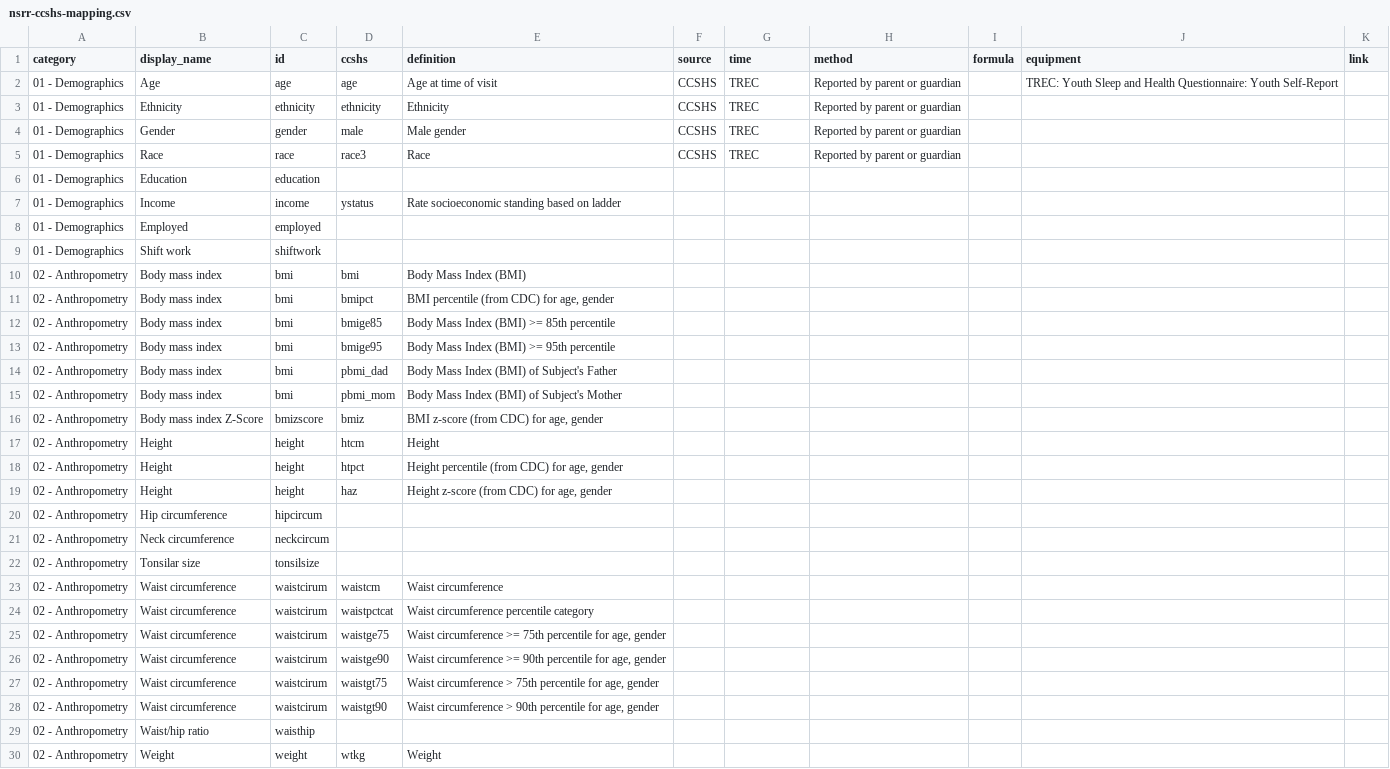
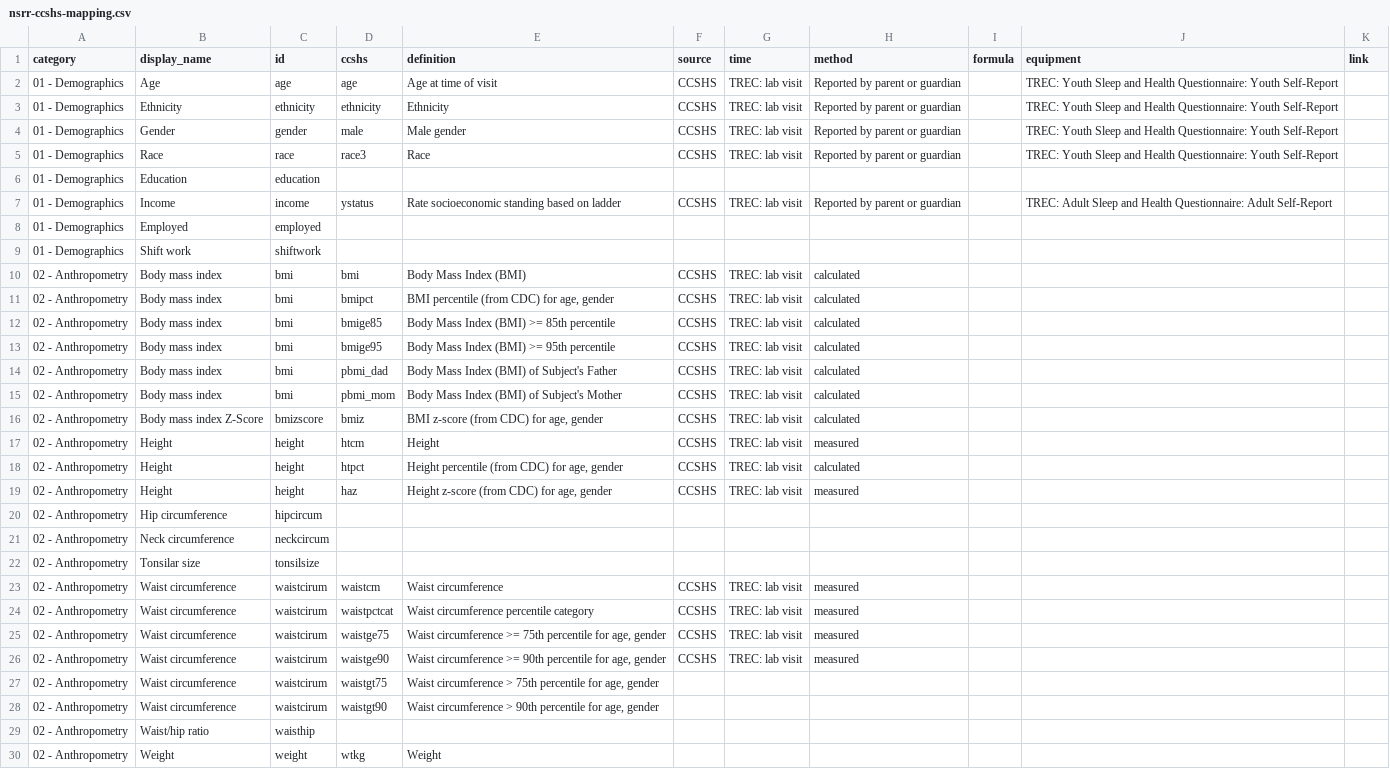
Before and after one commit to licongcui/nsrr-cross-cohort-mapping, a CSV file: mappings/nsrr-ccshs-mapping.csv, drawn as a sheet; only a part is shown.

Commit message:
Updated CCSHS mappings and attribute lexicon

```diff
--- a/mappings/nsrr-ccshs-mapping.csv
+++ b/mappings/nsrr-ccshs-mapping.csv
@@ -1,20 +1,20 @@
 category,display_name,id,ccshs,definition,source,time,method,formula,equipment,link
-01 - Demographics,Age,age,age,Age at time of visit,CCSHS,TREC,Reported by parent or guardian,,TREC: Youth Sleep and Health Questionnaire: Youth Self-Report,
-01 - Demographics,Ethnicity,ethnicity,ethnicity,Ethnicity,CCSHS,TREC,Reported by parent or guardian,,,
-01 - Demographics,Gender,gender,male,Male gender,CCSHS,TREC,Reported by parent or guardian,,,
-01 - Demographics,Race,race,race3,Race,CCSHS,TREC,Reported by parent or guardian,,,
+01 - Demographics,Age,age,age,Age at time of visit,CCSHS,TREC: lab visit,Reported by parent or guardian,,TREC: Youth Sleep and Health Questionnaire: Youth Self-Report,
+01 - Demographics,Ethnicity,ethnicity,ethnicity,Ethnicity,CCSHS,TREC: lab visit,Reported by parent or guardian,,TREC: Youth Sleep and Health Questionnaire: Youth Self-Report,
+01 - Demographics,Gender,gender,male,Male gender,CCSHS,TREC: lab visit,Reported by parent or guardian,,TREC: Youth Sleep and Health Questionnaire: Youth Self-Report,
+01 - Demographics,Race,race,race3,Race,CCSHS,TREC:  lab visit,Reported by parent or guardian,,TREC: Youth Sleep and Health Questionnaire: Youth Self-Report,
 01 - Demographics,Education,education,,,,,,,,
-01 - Demographics,Income,income,ystatus,Rate socioeconomic standing based on ladder,,,,,,
+01 - Demographics,Income,income,ystatus,Rate socioeconomic standing based on ladder,CCSHS,TREC:  lab visit,Reported by parent or guardian,,TREC: Adult Sleep and Health Questionnaire: Adult Self-Report,
 01 - Demographics,Employed,employed,,,,,,,,
 01 - Demographics,Shift work,shiftwork,,,,,,,,
-02 - Anthropometry,Body mass index,bmi,bmi,Body Mass Index (BMI),,,,,,
-02 - Anthropometry,Body mass index,bmi,bmipct,"BMI percentile (from CDC) for age, gender",,,,,,
-02 - Anthropometry,Body mass index,bmi,bmige85,Body Mass Index (BMI) >= 85th percentile,,,,,,
-02 - Anthropometry,Body mass index,bmi,bmige95,Body Mass Index (BMI) >= 95th percentile,,,,,,
-02 - Anthropometry,Body mass index,bmi,pbmi_dad,Body Mass Index (BMI) of Subject's Father,,,,,,
-02 - Anthropometry,Body mass index,bmi,pbmi_mom,Body Mass Index (BMI) of Subject's Mother,,,,,,
-02 - Anthropometry,Body mass index Z-Score,bmizscore,bmiz,"BMI z-score (from CDC) for age, gender",,,,,,
-02 - Anthropometry,Height,height,htcm,Height,,,,,,
-02 - Anthropometry,Height,height,htpct,"Height percentile (from CDC) for age, gender",,,,,,
-02 - Anthropometry,Height,height,haz,"Height z-score (from CDC) for age, gender",,,,,,
+02 - Anthropometry,Body mass index,bmi,bmi,Body Mass Index (BMI),CCSHS,TREC:  lab visit,calculated,,,
+02 - Anthropometry,Body mass index,bmi,bmipct,"BMI percentile (from CDC) for age, gender",CCSHS,TREC:  lab visit,calculated,,,
+02 - Anthropometry,Body mass index,bmi,bmige85,Body Mass Index (BMI) >= 85th percentile,CCSHS,TREC:  lab visit,calculated,,,
+02 - Anthropometry,Body mass index,bmi,bmige95,Body Mass Index (BMI) >= 95th percentile,CCSHS,TREC:  lab visit,calculated,,,
+02 - Anthropometry,Body mass index,bmi,pbmi_dad,Body Mass Index (BMI) of Subject's Father,CCSHS,TREC:  lab visit,calculated,,,
+02 - Anthropometry,Body mass index,bmi,pbmi_mom,Body Mass Index (BMI) of Subject's Mother,CCSHS,TREC:  lab visit,calculated,,,
+02 - Anthropometry,Body mass index Z-Score,bmizscore,bmiz,"BMI z-score (from CDC) for age, gender",CCSHS,TREC:  lab visit,calculated,,,
+02 - Anthropometry,Height,height,htcm,Height,CCSHS,TREC:  lab visit,measured,,,
+02 - Anthropometry,Height,height,htpct,"Height percentile (from CDC) for age, gender",CCSHS,TREC:  lab visit,calculated,,,
+02 - Anthropometry,Height,height,haz,"Height z-score (from CDC) for age, gender",CCSHS,TREC:  lab visit,measured,,,
 02 - Anthropometry,Hip circumference,hipcircum,,,,,,,,
@@ -22,6 +22,6 @@ category,display_name,id,ccshs,definition,source,time,method,formula,equipment,l
 02 - Anthropometry,Tonsilar size,tonsilsize,,,,,,,,
-02 - Anthropometry,Waist circumference,waistcirum,waistcm,Waist circumference,,,,,,
-02 - Anthropometry,Waist circumference,waistcirum,waistpctcat,Waist circumference percentile category,,,,,,
-02 - Anthropometry,Waist circumference,waistcirum,waistge75,"Waist circumference >= 75th percentile for age, gender",,,,,,
-02 - Anthropometry,Waist circumference,waistcirum,waistge90,"Waist circumference >= 90th percentile for age, gender",,,,,,
+02 - Anthropometry,Waist circumference,waistcirum,waistcm,Waist circumference,CCSHS,TREC:  lab visit,measured,,,
+02 - Anthropometry,Waist circumference,waistcirum,waistpctcat,Waist circumference percentile category,CCSHS,TREC:  lab visit,measured,,,
+02 - Anthropometry,Waist circumference,waistcirum,waistge75,"Waist circumference >= 75th percentile for age, gender",CCSHS,TREC:  lab visit,measured,,,
+02 - Anthropometry,Waist circumference,waistcirum,waistge90,"Waist circumference >= 90th percentile for age, gender",CCSHS,TREC:  lab visit,measured,,,
 02 - Anthropometry,Waist circumference,waistcirum,waistgt75,"Waist circumference > 75th percentile for age, gender",,,,,,
```
Also changed, not shown: mappings/nsrr-provenance-attribute-lexicon.csv.
